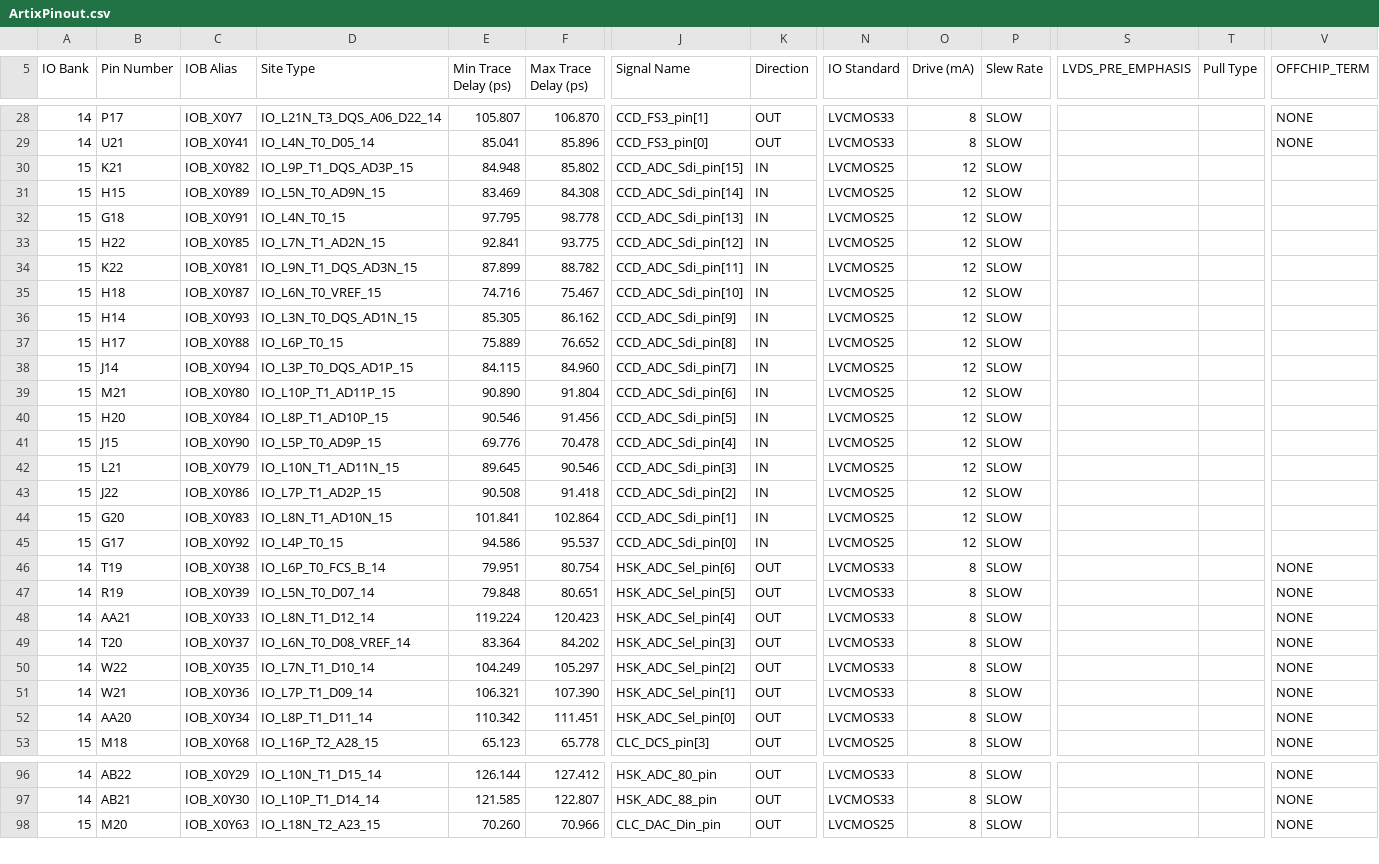
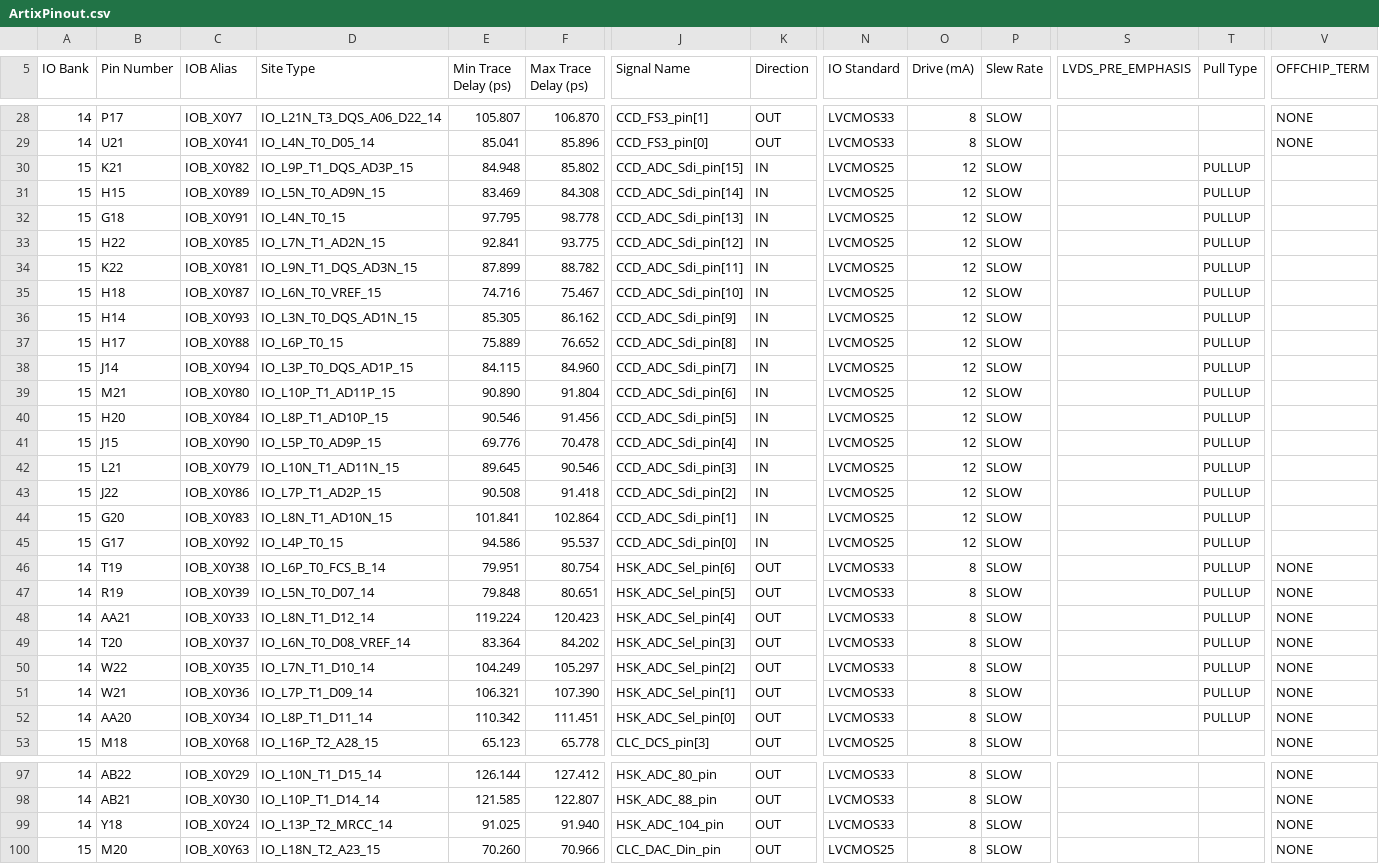
Before and after one commit to TESScience/FPE, a CSV file: AE/Schematic/ArtixPinout.csv, drawn as a sheet; only a part is shown, gaps mark what is left out; rows hold the shown columns only; the diff covers the shown part only; the diff names each change by its address in the sheet, - before the commit and + after, or states it on an @@ line.

Commit message:
New Artix pinout with HK104 and five ID pins.

```diff
--- a/AE/Schematic/ArtixPinout.csv
+++ b/AE/Schematic/ArtixPinout.csv
-T30:T52 (Pull Type): (empty)
+T30:T52 (Pull Type): PULLUP
+row 99: 14 | Y18 | IOB_X0Y24 | IO_L13P_T2_MRCC_14 | 91.025 | 91.940 | HSK_ADC_104_pin | OUT | LVCMOS33 | 8 | SLOW |  |  | NONE
```
Also changed, not shown: 1 added row, 2 removed rows, 2 moved rows and 7 edited cells elsewhere in this file.
